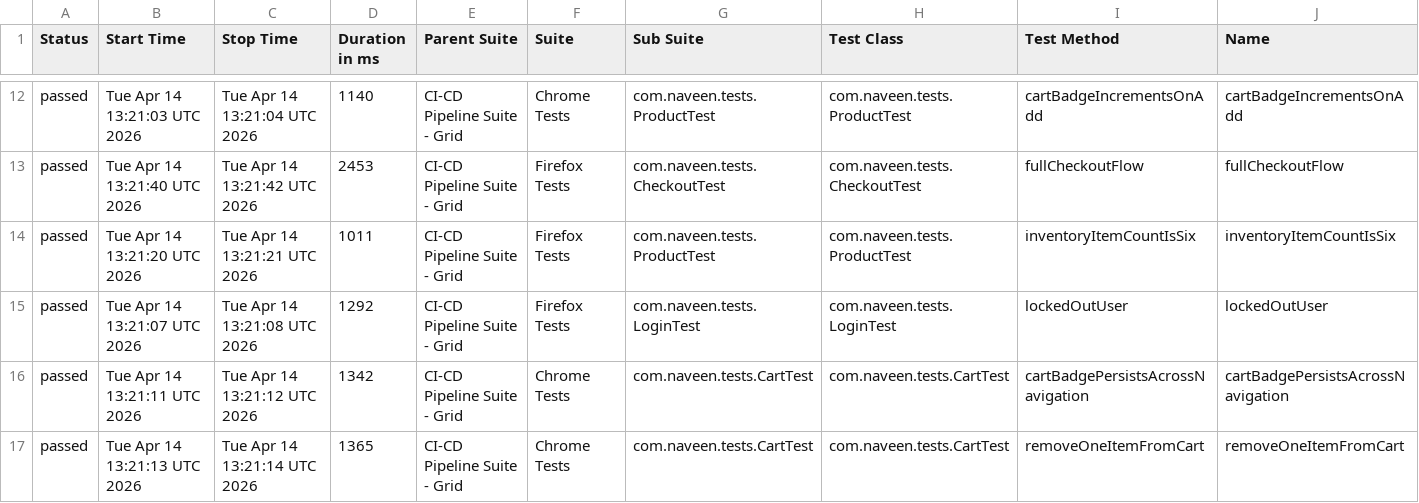
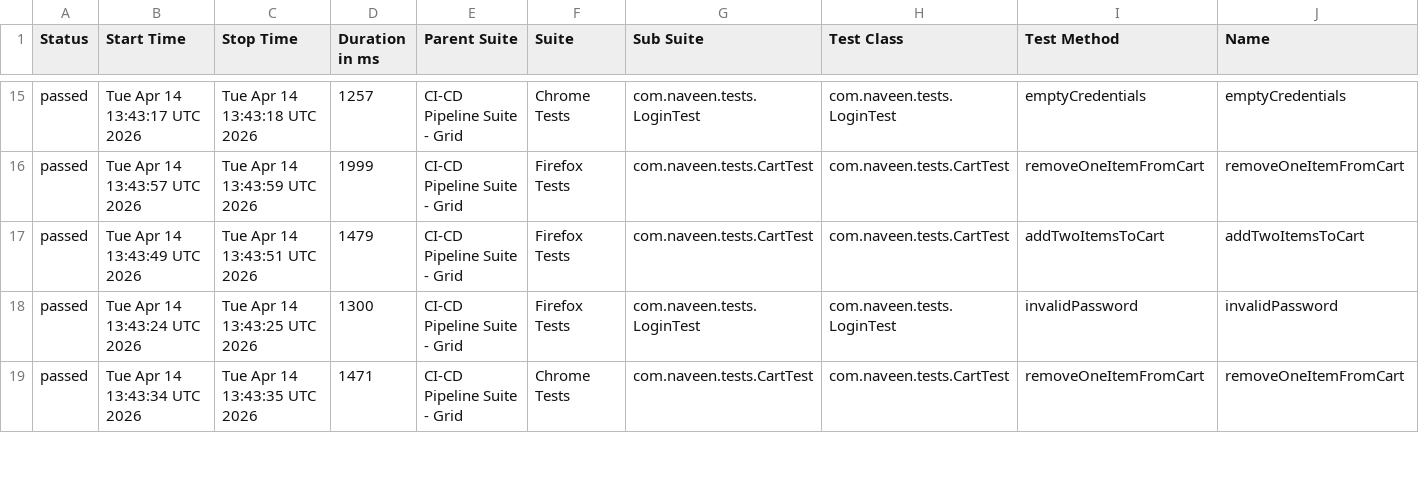
Before and after one commit to naveendxavi05/ci-cd-pipeline-suite, a CSV file: data/suites.csv, drawn as a sheet; only a part is shown, gaps mark what is left out; removed rows and columns are numbered as before the commit, all else as after; rows hold the shown columns only; the diff covers the shown part only; the diff names each change by its address in the sheet, - before the commit and + after, or states it on an @@ line.

```diff
--- a/data/suites.csv
+++ b/data/suites.csv
-B15 (Start Time): Tue Apr 14 13:21:03 UTC 2026
+B15 (Start Time): Tue Apr 14 13:43:17 UTC 2026
-C15 (Stop Time): Tue Apr 14 13:21:04 UTC 2026
+C15 (Stop Time): Tue Apr 14 13:43:18 UTC 2026
-D15 (Duration in ms): 1140
+D15 (Duration in ms): 1257
-G15 (Sub Suite): com.naveen.tests.ProductTest
+G15 (Sub Suite): com.naveen.tests.LoginTest
-H15 (Test Class): com.naveen.tests.ProductTest
+H15 (Test Class): com.naveen.tests.LoginTest
-I15 (Test Method): cartBadgeIncrementsOnAdd
+I15 (Test Method): emptyCredentials
-J15 (Name): cartBadgeIncrementsOnAdd
+J15 (Name): emptyCredentials
-B16 (Start Time): Tue Apr 14 13:21:40 UTC 2026
+B16 (Start Time): Tue Apr 14 13:43:57 UTC 2026
-C16 (Stop Time): Tue Apr 14 13:21:42 UTC 2026
+C16 (Stop Time): Tue Apr 14 13:43:59 UTC 2026
-D16 (Duration in ms): 2453
+D16 (Duration in ms): 1999
-G16 (Sub Suite): com.naveen.tests.CheckoutTest
+G16 (Sub Suite): com.naveen.tests.CartTest
-H16 (Test Class): com.naveen.tests.CheckoutTest
+H16 (Test Class): com.naveen.tests.CartTest
-I16 (Test Method): fullCheckoutFlow
+I16 (Test Method): removeOneItemFromCart
-J16 (Name): fullCheckoutFlow
+J16 (Name): removeOneItemFromCart
-B17 (Start Time): Tue Apr 14 13:21:20 UTC 2026
+B17 (Start Time): Tue Apr 14 13:43:49 UTC 2026
-C17 (Stop Time): Tue Apr 14 13:21:21 UTC 2026
+C17 (Stop Time): Tue Apr 14 13:43:51 UTC 2026
-D17 (Duration in ms): 1011
+D17 (Duration in ms): 1479
-G17 (Sub Suite): com.naveen.tests.ProductTest
+G17 (Sub Suite): com.naveen.tests.CartTest
-H17 (Test Class): com.naveen.tests.ProductTest
+H17 (Test Class): com.naveen.tests.CartTest
-I17 (Test Method): inventoryItemCountIsSix
+I17 (Test Method): addTwoItemsToCart
-J17 (Name): inventoryItemCountIsSix
+J17 (Name): addTwoItemsToCart
-B18 (Start Time): Tue Apr 14 13:21:07 UTC 2026
+B18 (Start Time): Tue Apr 14 13:43:24 UTC 2026
-C18 (Stop Time): Tue Apr 14 13:21:08 UTC 2026
+C18 (Stop Time): Tue Apr 14 13:43:25 UTC 2026
-D18 (Duration in ms): 1292
+D18 (Duration in ms): 1300
-I18 (Test Method): lockedOutUser
+I18 (Test Method): invalidPassword
-J18 (Name): lockedOutUser
+J18 (Name): invalidPassword
-row 16: passed | Tue Apr 14 13:21:11 UTC 2026 | Tue Apr 14 13:21:12 UTC 2026 | 1342 | CI-CD Pipeline Suite - Grid | Chrome Tests | com.naveen.tests.CartTest | com.naveen.tests.CartTest | cartBadgePersistsAcrossNavigation | cartBadgePersistsAcrossNavigation
-B19 (Start Time): Tue Apr 14 13:21:13 UTC 2026
+B19 (Start Time): Tue Apr 14 13:43:34 UTC 2026
-C19 (Stop Time): Tue Apr 14 13:21:14 UTC 2026
+C19 (Stop Time): Tue Apr 14 13:43:35 UTC 2026
-D19 (Duration in ms): 1365
+D19 (Duration in ms): 1471
```
Also changed, not shown: 3 added rows, 2 removed rows and 70 edited cells elsewhere in this file, 58 other files.
